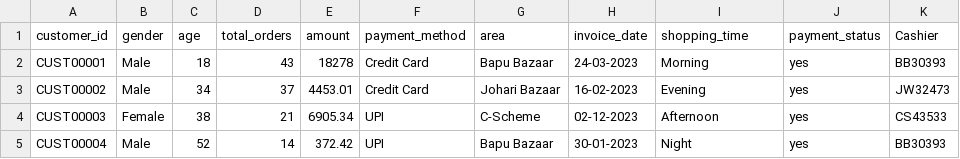
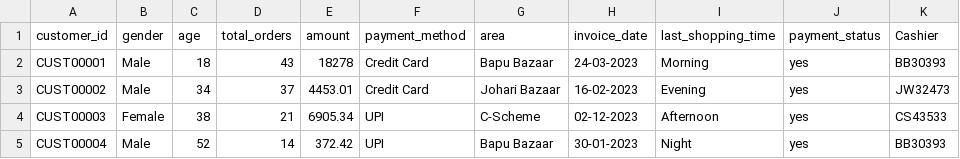
Before and after one commit to Invact-Abhay/3.0_SQL, a CSV file: dark_store.csv, drawn as a sheet; only a part is shown.

Commit message:
Update dark_store.csv

```diff
--- a/dark_store.csv
+++ b/dark_store.csv
@@ -1,2 +1,2 @@
-customer_id,gender,age,total_orders,amount,payment_method,area,invoice_date,shopping_time,payment_status,Cashier,,,,
+customer_id,gender,age,total_orders,amount,payment_method,area,invoice_date,last_shopping_time,payment_status,Cashier,,,,
 CUST00001,Male,18,43,18278,Credit Card,Bapu Bazaar,24-03-2023,Morning,yes,BB30393,,,,
```
